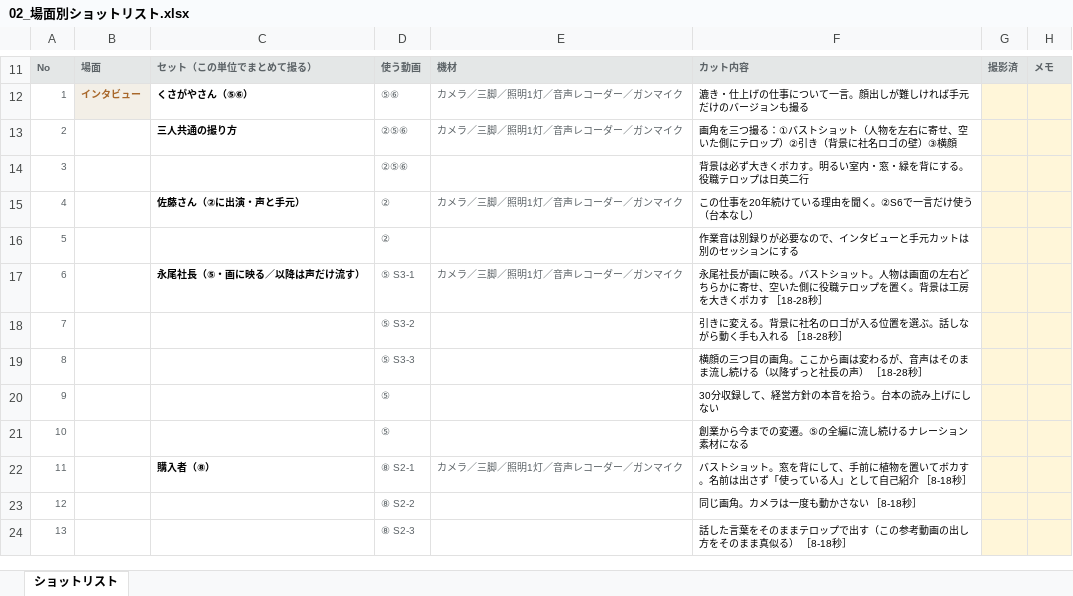
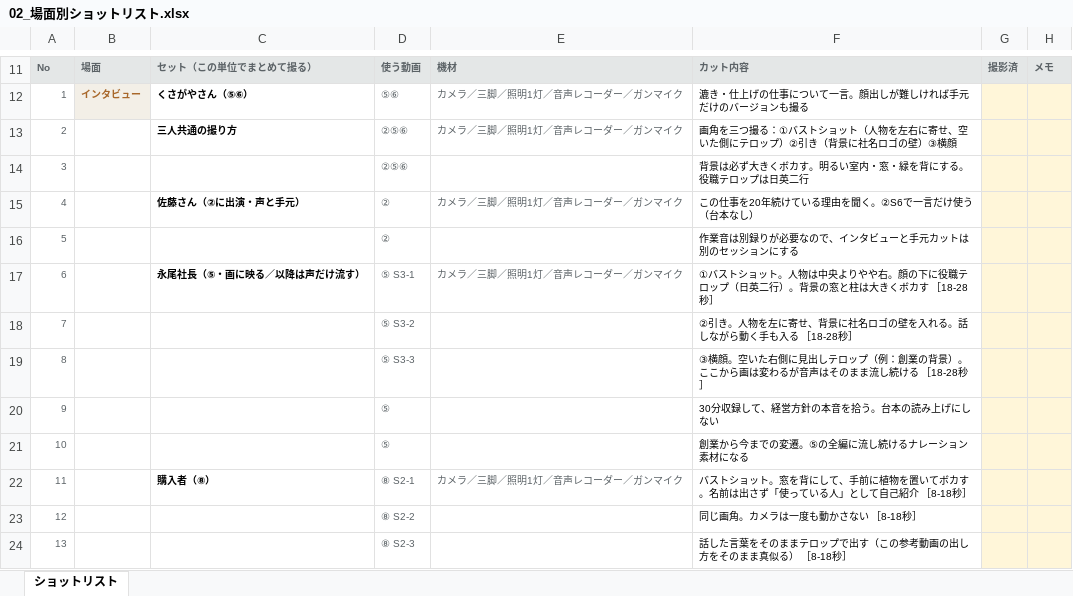
Before and after one commit to Shiori0415/dougaseisaku, an Excel workbook: pdf/02_場面別ショットリスト.xlsx, sheet ショットリスト, drawn as a sheet; only a part is shown, gaps mark what is left out; values as stored, in another font and other column widths than the file's, no borders; the diff names each change by its address in the sheet, - before the commit and + after, or states it on an @@ line.

```diff
--- a/pdf/02_場面別ショットリスト.xlsx (sheet ショットリスト)
+++ b/pdf/02_場面別ショットリスト.xlsx (sheet ショットリスト)
-F17: 永尾社長が画に映る。バストショット。人物は画面の左右どちらかに寄せ、空いた側に役職テロップを置く。背景は工房を大きくボ…
+F17: ①バストショット。人物は中央よりやや右。顔の下に役職テロップ（日英二行）。背景の窓と柱は大きくボ…
-F18: 引きに変える。背景に社名のロゴが入る位置を選ぶ。話しながら動く手も入れる ［18-28…
+F18: ②引き。人物を左に寄せ、背景に社名ロゴの壁を入れる。話しながら動く手も入る ［18-28…
-F19: 横顔の三つ目の画角。ここから画は変わるが、音声はそのまま流し続ける（以降ずっと社長の声） ［18-28秒…
+F19: ③横顔。空いた右側に見出しテロップ（例：創業の背景）。ここから画は変わるが音声はそのまま流し続ける ［18-28秒…
```
Also changed, not shown: 9 other files.
